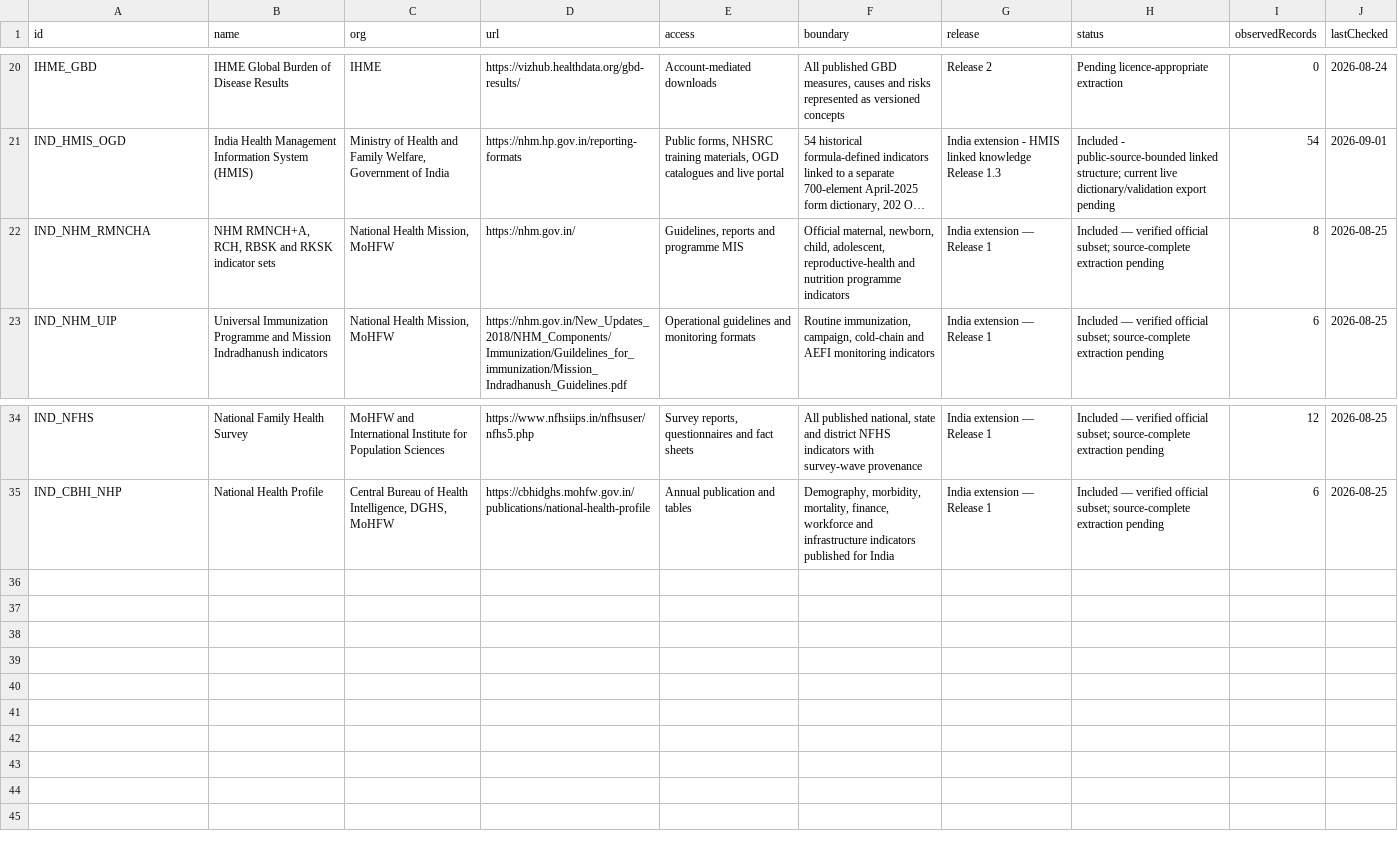
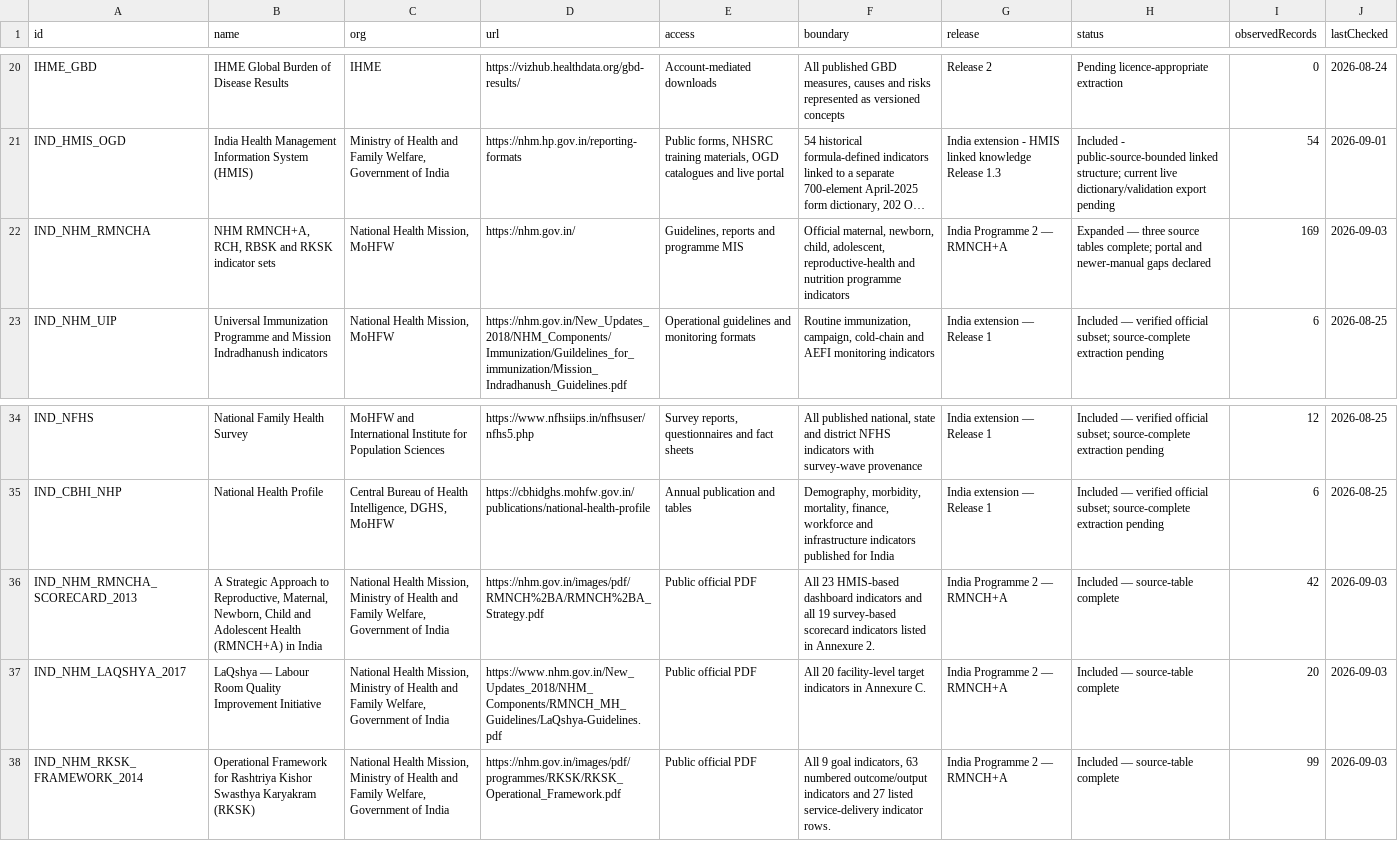
Before and after one commit to abeezith/Public-Health-Analytics-OS, a CSV file: indicators/downloads/source-census.csv, drawn as a sheet; only a part is shown, gaps mark what is left out; long unchanged cells end in …; the diff names each change by its address in the sheet, - before the commit and + after, or states it on an @@ line.

Commit message:
Add RMNCH+A Programme 2 vertical

```diff
--- a/indicators/downloads/source-census.csv
+++ b/indicators/downloads/source-census.csv
-G22 (release): India extension — Release 1
+G22 (release): India Programme 2 — RMNCH+A
-H22 (status): Included — verified official subset; source-complete extraction pending
+H22 (status): Expanded — three source tables complete; portal and newer-manual gaps declared
-I22 (observedRecords): 8
+I22 (observedRecords): 169
-J22 (lastChecked): 2026-08-25
+J22 (lastChecked): 2026-09-03
+row 36: IND_NHM_RMNCHA_SCORECARD_2013 | A Strategic Approach to Reproductive, Maternal, Newborn, Child and Adolescent Health (RMNCH+A) in India | National Health Mission, Ministry of Health and Family Welfare, Government of India | https://nhm.gov.in/images/pdf/RMNCH%2BA/RMNCH%2BA_Strategy.pdf | Public official PDF | All 23 HMIS-based dashboard indicators and all 19 survey-based scorecard indicators listed in Annexure 2. | India Programme 2 — RMNCH+A | Included — source-table complete | 42 | 2026-09-03
+row 37: IND_NHM_LAQSHYA_2017 | LaQshya — Labour Room Quality Improvement Initiative | National Health Mission, Ministry of Health and Family Welfare, Government of India | https://www.nhm.gov.in/New_Updates_2018/NHM_Components/RMNCH_MH_Guidelines/LaQshya-Guidelines.pdf | Public official PDF | All 20 facility-level target indicators in Annexure C. | India Programme 2 — RMNCH+A | Included — source-table complete | 20 | 2026-09-03
+row 38: IND_NHM_RKSK_FRAMEWORK_2014 | Operational Framework for Rashtriya Kishor Swasthya Karyakram (RKSK) | National Health Mission, Ministry of Health and Family Welfare, Government of India | https://nhm.gov.in/images/pdf/programmes/RKSK/RKSK_Operational_Framework.pdf | Public official PDF | All 9 goal indicators, 63 numbered outcome/output indicators and 27 listed service-delivery indicator rows. | India Programme 2 — RMNCH+A | Included — source-table complete | 99 | 2026-09-03
```
Also changed, not shown: 22 other files.
